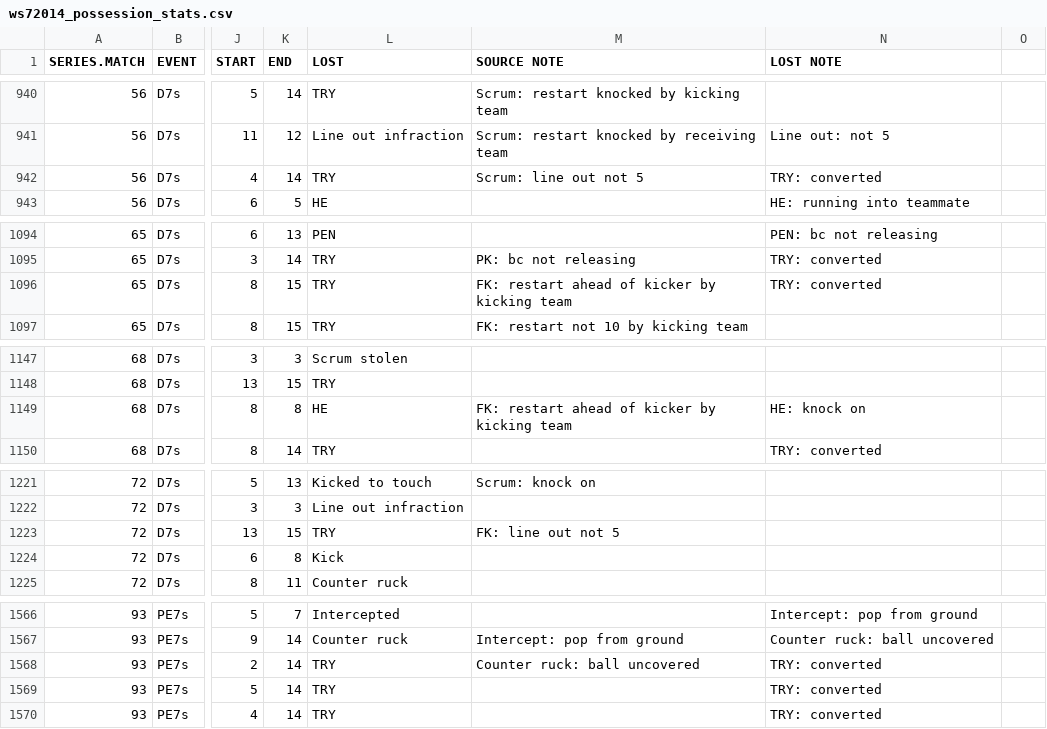
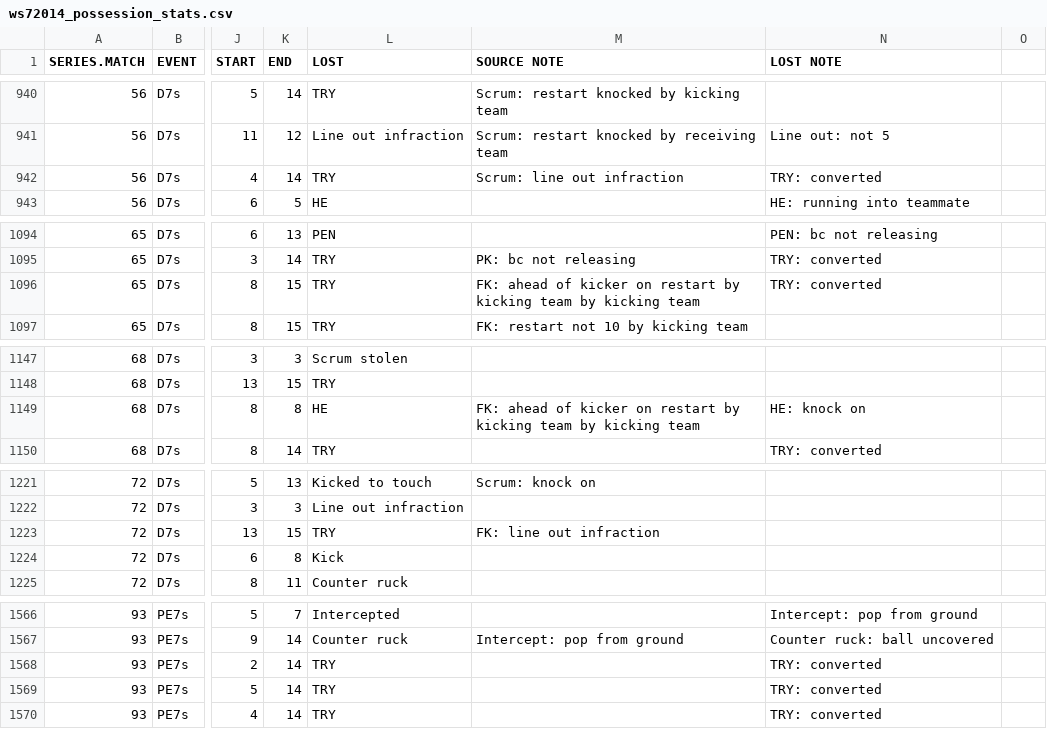
Before and after one commit to jliberma/rugby7s, a CSV file: data/ws72014_possession_stats.csv, drawn as a sheet; only a part is shown, gaps mark what is left out; the diff covers the shown part only; the diff names each change by its address in the sheet, - before the commit and + after, or states it on an @@ line.

Commit message:
ws72014_possession_stats.csv

```diff
--- a/data/ws72014_possession_stats.csv
+++ b/data/ws72014_possession_stats.csv
-M942 (SOURCE NOTE): Scrum: line out not 5
+M942 (SOURCE NOTE): Scrum: line out infraction
-M1096 (SOURCE NOTE): FK: restart ahead of kicker by kicking…
+M1096 (SOURCE NOTE): FK: ahead of kicker on restart by kicking team by kicking…
-M1149 (SOURCE NOTE): FK: restart ahead of kicker by kicking…
+M1149 (SOURCE NOTE): FK: ahead of kicker on restart by kicking team by kicking…
-M1223 (SOURCE NOTE): FK: line out not 5
+M1223 (SOURCE NOTE): FK: line out infraction
-M1568 (SOURCE NOTE): Counter ruck: ball uncovered
+M1568 (SOURCE NOTE): (empty)
```
Also changed, not shown: 16 edited cells elsewhere in this file.
